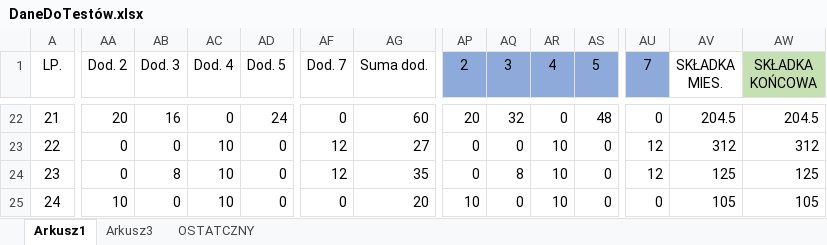
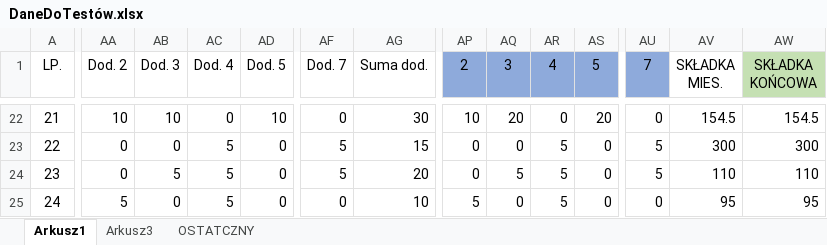
Before and after one commit to AniaS98/Projekt_na_IE_2.0, an Excel workbook: DaneDoTestów.xlsx, sheet Arkusz1, drawn as a sheet; only a part is shown, gaps mark what is left out; values as stored, in another font and other column widths than the file's, no borders; the diff covers the shown part only; the diff names each change by its address in the sheet, - before the commit and + after, or states it on an @@ line.

```diff
--- a/DaneDoTestów.xlsx (sheet Arkusz1)
+++ b/DaneDoTestów.xlsx (sheet Arkusz1)
-AA22 (Dod. 2): 20
+AA22 (Dod. 2): 10
-AB22 (Dod. 3): 16
+AB22 (Dod. 3): 10
-AD22 (Dod. 5): 24
+AD22 (Dod. 5): 10
-AG22 (Suma dod.): 60
+AG22 (Suma dod.): 30
-AP22 (2): 20
+AP22 (2): 10
-AQ22 (3): 32
+AQ22 (3): 20
-AS22 (5): 48
+AS22 (5): 20
-AV22 (SKŁADKA MIES.): 204.5
+AV22 (SKŁADKA MIES.): 154.5
-AW22 (SKŁADKA KOŃCOWA): 204.5
+AW22 (SKŁADKA KOŃCOWA): 154.5
-AC23:AC25 (Dod. 4): 10
+AC23:AC25 (Dod. 4): 5
-AF23:AF24 (Dod. 7): 12
+AF23:AF24 (Dod. 7): 5
-AG23 (Suma dod.): 27
+AG23 (Suma dod.): 15
-AR23:AR25 (4): 10
+AR23:AR25 (4): 5
-AU23:AU24 (7): 12
+AU23:AU24 (7): 5
-AV23 (SKŁADKA MIES.): 312
+AV23 (SKŁADKA MIES.): 300
-AW23 (SKŁADKA KOŃCOWA): 312
+AW23 (SKŁADKA KOŃCOWA): 300
-AB24 (Dod. 3): 8
+AB24 (Dod. 3): 5
-AG24 (Suma dod.): 35
+AG24 (Suma dod.): 20
-AQ24 (3): 8
+AQ24 (3): 5
-AV24 (SKŁADKA MIES.): 125
+AV24 (SKŁADKA MIES.): 110
-AW24 (SKŁADKA KOŃCOWA): 125
+AW24 (SKŁADKA KOŃCOWA): 110
-AA25 (Dod. 2): 10
+AA25 (Dod. 2): 5
-AG25 (Suma dod.): 20
+AG25 (Suma dod.): 10
-AP25 (2): 10
+AP25 (2): 5
-AV25 (SKŁADKA MIES.): 105
+AV25 (SKŁADKA MIES.): 95
-AW25 (SKŁADKA KOŃCOWA): 105
+AW25 (SKŁADKA KOŃCOWA): 95
```
Also changed, not shown: 181 edited cells and cell formats elsewhere in this sheet, formulas that keep their value, 12 other files.
